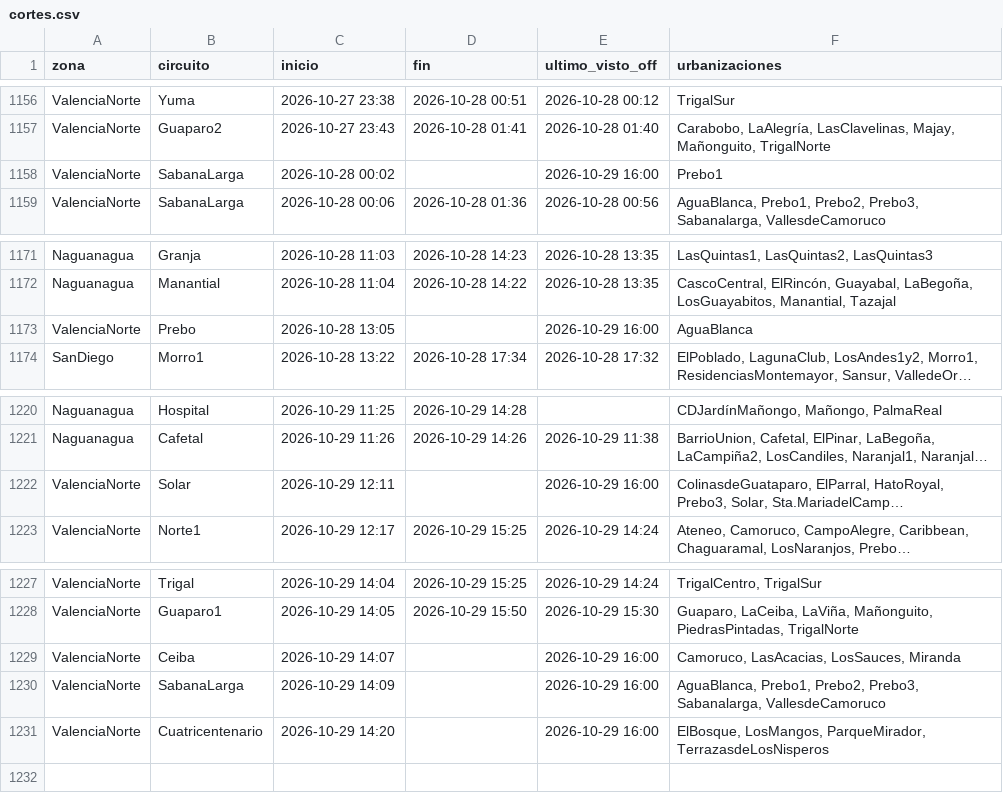
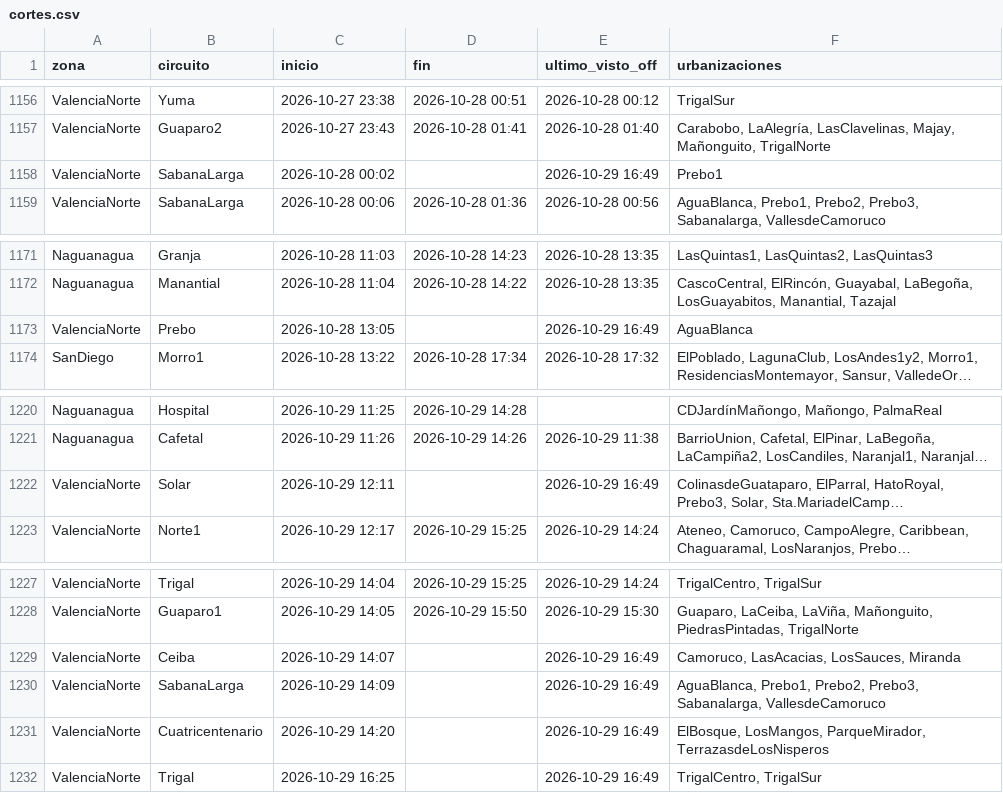
Before and after one commit to ricardotester12-glitch/cortes-luz-valencia, a CSV file: data/cortes.csv, drawn as a sheet; only a part is shown, gaps mark what is left out; long unchanged cells end in …; the diff names each change by its address in the sheet, - before the commit and + after, or states it on an @@ line.

```diff
--- a/data/cortes.csv
+++ b/data/cortes.csv
-E1158 (ultimo_visto_off): 2026-10-29 16:00
+E1158 (ultimo_visto_off): 2026-10-29 16:49
-E1173 (ultimo_visto_off): 2026-10-29 16:00
+E1173 (ultimo_visto_off): 2026-10-29 16:49
-E1222 (ultimo_visto_off): 2026-10-29 16:00
+E1222 (ultimo_visto_off): 2026-10-29 16:49
-E1229:E1231 (ultimo_visto_off): 2026-10-29 16:00
+E1229:E1231 (ultimo_visto_off): 2026-10-29 16:49
+row 1232: ValenciaNorte | Trigal | 2026-10-29 16:25 |  | 2026-10-29 16:49 | TrigalCentro, TrigalSur
```
Also changed, not shown: data/reportes.csv, 1 other file.
